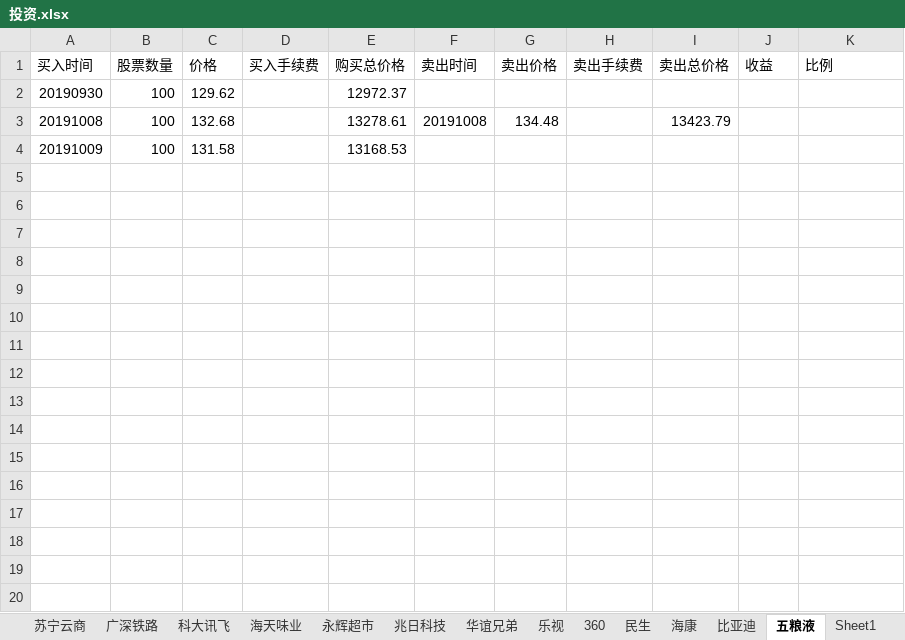
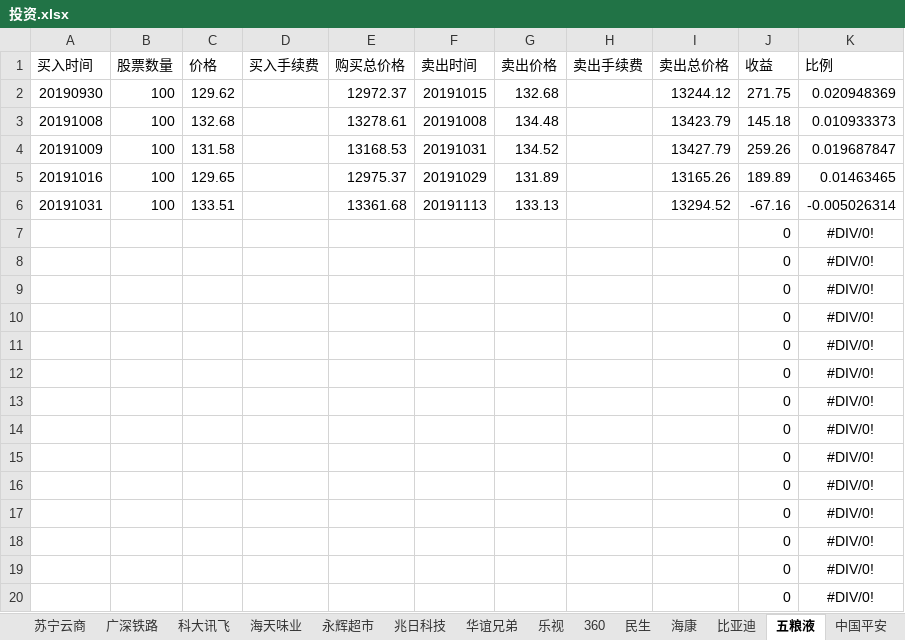
Before and after one commit to aixuebo/ReadFile, an Excel workbook: document/股票/投资.xlsx, sheet 五粮液, drawn as a sheet; only a part is shown; values as stored, in another font and other column widths than the file's, no borders; the diff covers the shown part only; the diff names each change by its address in the sheet, - before the commit and + after, or states it on an @@ line.

```diff
--- a/document/股票/投资.xlsx (sheet 五粮液)
+++ b/document/股票/投资.xlsx (sheet 五粮液)
+sheet tab: 中国平安
-F2 (卖出时间): (empty)
+F2 (卖出时间): 20191015
-G2 (卖出价格): (empty)
+G2 (卖出价格): 132.68
-I2 (卖出总价格): (empty)
+I2 (卖出总价格): 13244.12
-J2 (收益): (empty)
+J2 (收益): 271.75
-K2 (比例): (empty)
+K2 (比例): 0.020948369
-J3 (收益): (empty)
+J3 (收益): 145.18
-K3 (比例): (empty)
+K3 (比例): 0.010933373
-F4 (卖出时间): (empty)
+F4 (卖出时间): 20191031
-G4 (卖出价格): (empty)
+G4 (卖出价格): 134.52
-I4 (卖出总价格): (empty)
+I4 (卖出总价格): 13427.79
-J4 (收益): (empty)
+J4 (收益): 259.26
-K4 (比例): (empty)
+K4 (比例): 0.019687847
+row 5: 20191016 | 100 | 129.65 |  | 12975.37 | 20191029 | 131.89 |  | 13165.26 | 189.89 | 0.01463465
+row 6: 20191031 | 100 | 133.51 |  | 13361.68 | 20191113 | 133.13 |  | 13294.52 | -67.16 | -0.005026314
+row 7:  |  |  |  |  |  |  |  |  | 0 | #DIV/0!
+row 8:  |  |  |  |  |  |  |  |  | 0 | #DIV/0!
+row 9:  |  |  |  |  |  |  |  |  | 0 | #DIV/0!
+row 10:  |  |  |  |  |  |  |  |  | 0 | #DIV/0!
+row 11:  |  |  |  |  |  |  |  |  | 0 | #DIV/0!
+row 12:  |  |  |  |  |  |  |  |  | 0 | #DIV/0!
+row 13:  |  |  |  |  |  |  |  |  | 0 | #DIV/0!
+row 14:  |  |  |  |  |  |  |  |  | 0 | #DIV/0!
+row 15:  |  |  |  |  |  |  |  |  | 0 | #DIV/0!
+row 16:  |  |  |  |  |  |  |  |  | 0 | #DIV/0!
+row 17:  |  |  |  |  |  |  |  |  | 0 | #DIV/0!
+row 18:  |  |  |  |  |  |  |  |  | 0 | #DIV/0!
+row 19:  |  |  |  |  |  |  |  |  | 0 | #DIV/0!
+row 20:  |  |  |  |  |  |  |  |  | 0 | #DIV/0!
```
Also changed, not shown: 7 added rows elsewhere in this sheet, sheet 比亚迪, sheet 招商, sheet 苏宁云商, other sheet tabs.
